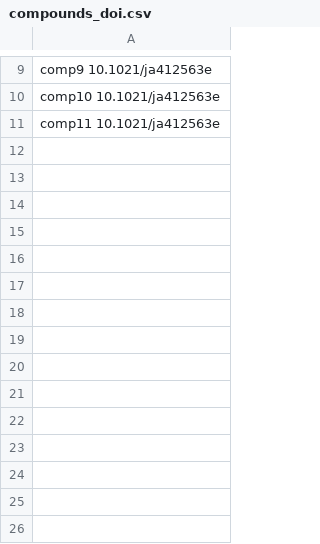
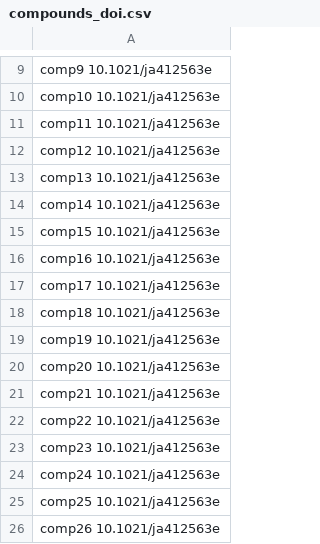
Before and after one commit to C-H-activation/ICB_db_regioselectivity, a CSV file: compounds_doi.csv, drawn as a sheet; only a part is shown, gaps mark what is left out.

```diff
--- a/compounds_doi.csv
+++ b/compounds_doi.csv
@@ -11 +11,16 @@ comp10 10.1021/ja412563e
 comp11 10.1021/ja412563e
+comp12 10.1021/ja412563e
+comp13 10.1021/ja412563e
+comp14 10.1021/ja412563e
+comp15 10.1021/ja412563e
+comp16 10.1021/ja412563e
+comp17 10.1021/ja412563e
+comp18 10.1021/ja412563e
+comp19 10.1021/ja412563e
+comp20 10.1021/ja412563e
+comp21 10.1021/ja412563e
+comp22 10.1021/ja412563e
+comp23 10.1021/ja412563e
+comp24 10.1021/ja412563e
+comp25 10.1021/ja412563e
+comp26 10.1021/ja412563e
```
Also changed, not shown: compounds_smiles.csv, compounds_yield.csv, 1 other file.
